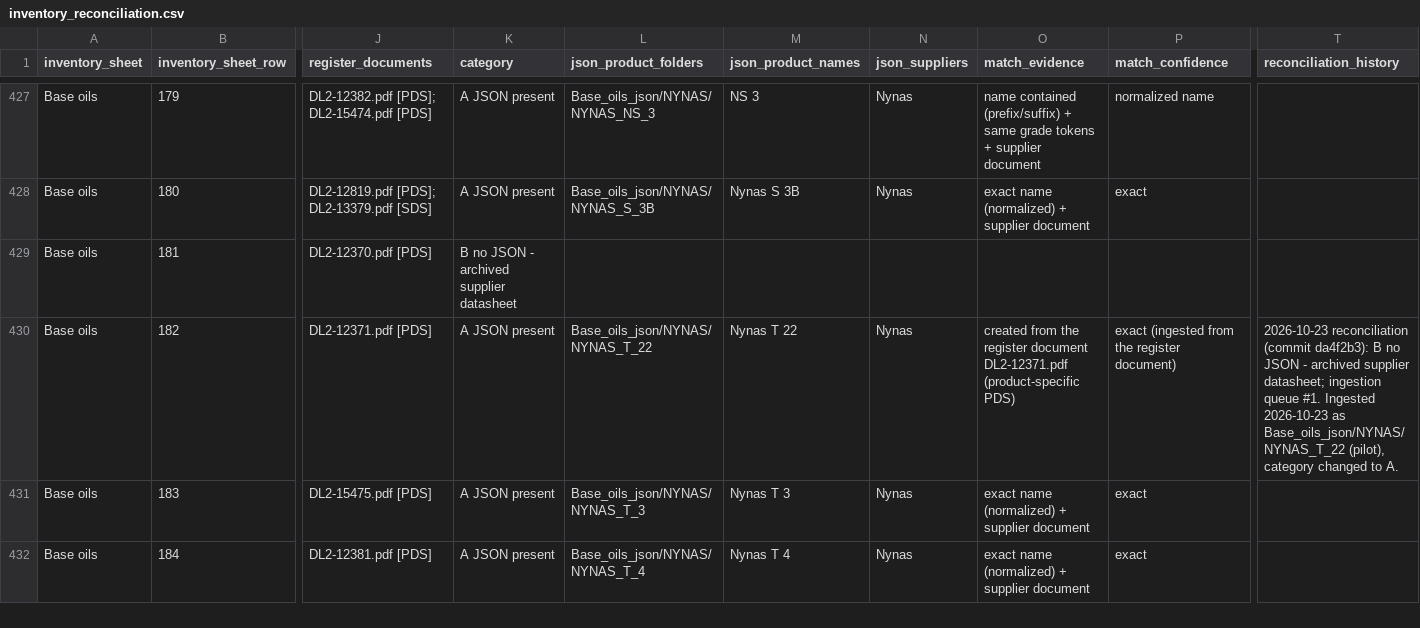
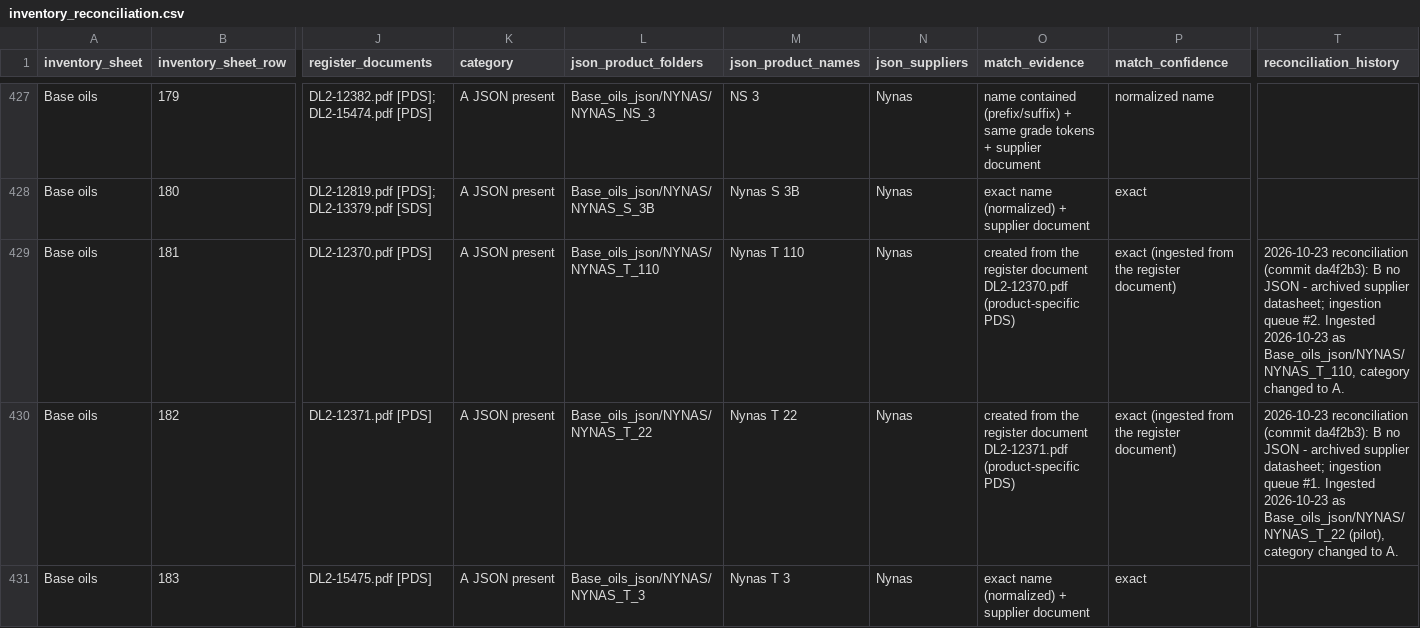
Before and after one commit to alaaahmadd182-lab/Smart-formulator-project, a CSV file: reconciliation/inventory_reconciliation.csv, drawn as a sheet; only a part is shown, gaps mark what is left out; the shorter side is filled out with more unchanged rows; the diff names each change by its address in the sheet, - before the commit and + after, or states it on an @@ line.

```diff
--- a/reconciliation/inventory_reconciliation.csv
+++ b/reconciliation/inventory_reconciliation.csv
-K429 (category): B no JSON - archived supplier datasheet
+K429 (category): A JSON present
-L429 (json_product_folders): (empty)
+L429 (json_product_folders): Base_oils_json/NYNAS/NYNAS_T_110
-M429 (json_product_names): (empty)
+M429 (json_product_names): Nynas T 110
-N429 (json_suppliers): (empty)
+N429 (json_suppliers): Nynas
-O429 (match_evidence): (empty)
+O429 (match_evidence): created from the register document DL2-12370.pdf (product-specific PDS)
-P429 (match_confidence): (empty)
+P429 (match_confidence): exact (ingested from the register document)
-T429 (reconciliation_history): (empty)
+T429 (reconciliation_history): 2026-10-23 reconciliation (commit da4f2b3): B no JSON - archived supplier datasheet; ingestion queue #2. Ingested 2026-10-23 as Base_oils_json/NYNAS/NYNAS_T_110, category changed to A.
```
Also changed, not shown: 2 other files.
